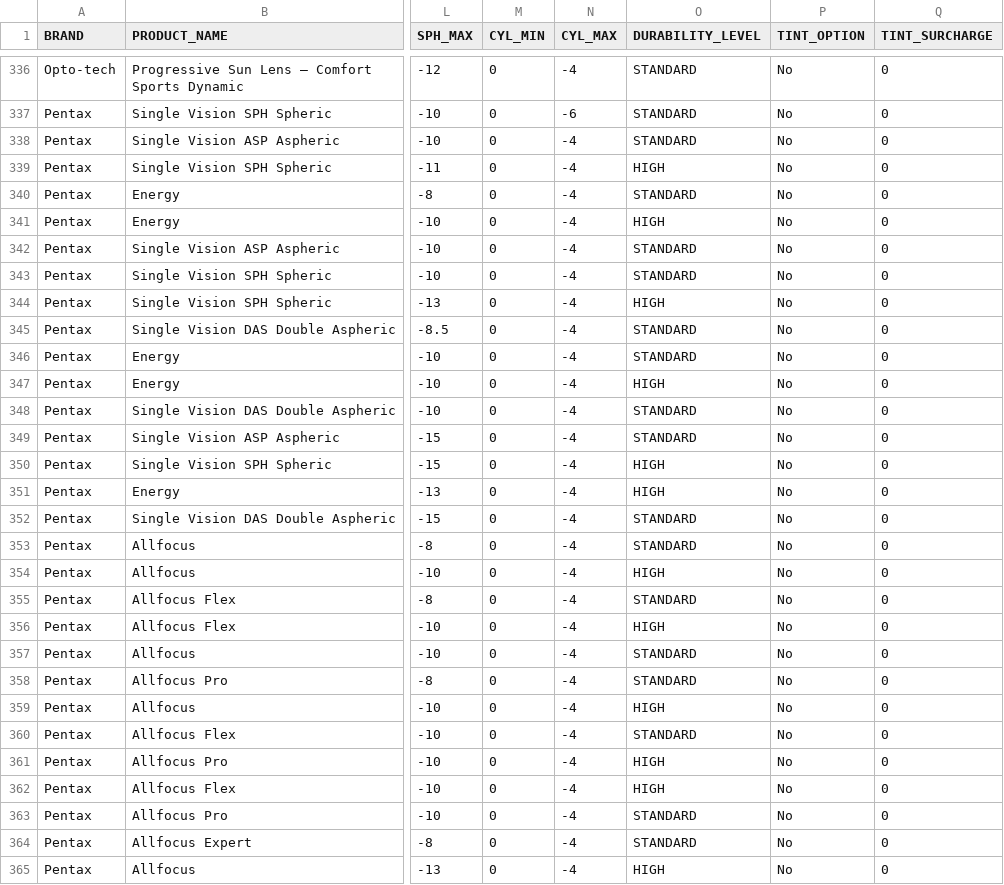
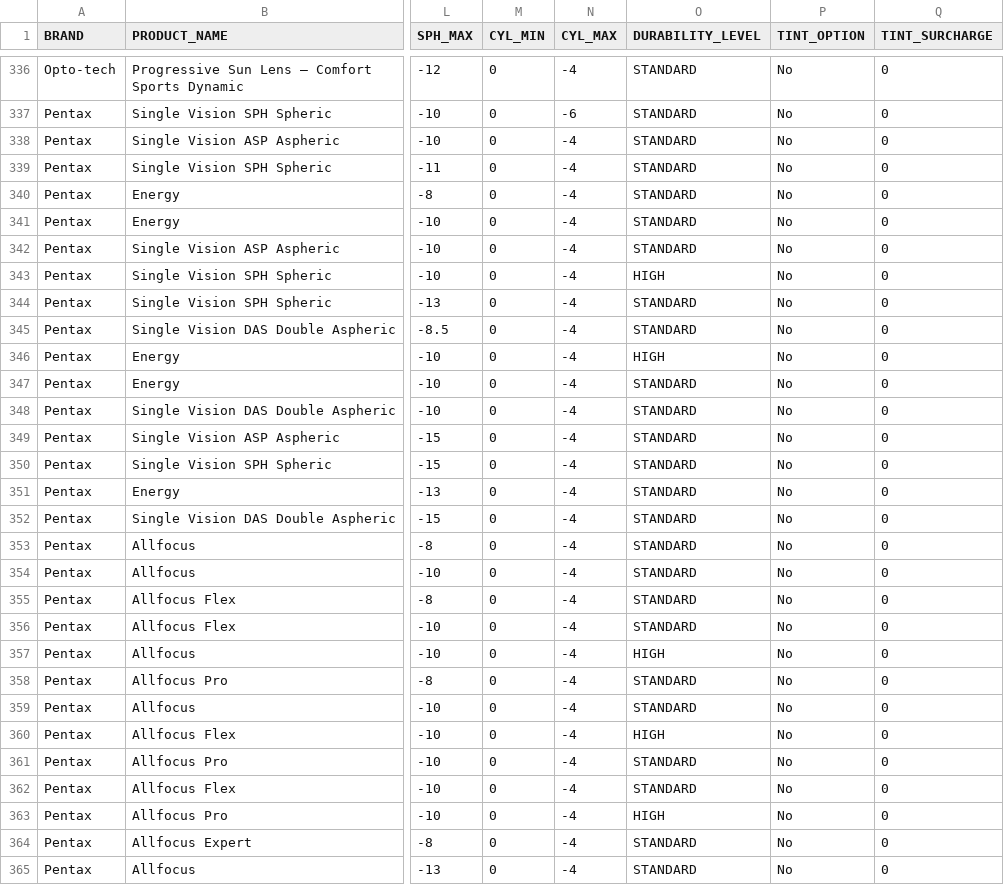
Before and after one commit to kiaraoptometrypx/OL-selector, a CSV file: lens selector.csv, drawn as a sheet; only a part is shown, gaps mark what is left out; the diff covers the shown part only; the diff names each change by its address in the sheet, - before the commit and + after, or states it on an @@ line.

Commit message:
Update lens selector.csv

```diff
--- a/lens selector.csv
+++ b/lens selector.csv
-O339 (DURABILITY_LEVEL): HIGH
+O339 (DURABILITY_LEVEL): STANDARD
-O341 (DURABILITY_LEVEL): HIGH
+O341 (DURABILITY_LEVEL): STANDARD
-O343 (DURABILITY_LEVEL): STANDARD
+O343 (DURABILITY_LEVEL): HIGH
-O344 (DURABILITY_LEVEL): HIGH
+O344 (DURABILITY_LEVEL): STANDARD
-O346 (DURABILITY_LEVEL): STANDARD
+O346 (DURABILITY_LEVEL): HIGH
-O347 (DURABILITY_LEVEL): HIGH
+O347 (DURABILITY_LEVEL): STANDARD
-O350:O351 (DURABILITY_LEVEL): HIGH
+O350:O351 (DURABILITY_LEVEL): STANDARD
-O354 (DURABILITY_LEVEL): HIGH
+O354 (DURABILITY_LEVEL): STANDARD
-O356 (DURABILITY_LEVEL): HIGH
+O356 (DURABILITY_LEVEL): STANDARD
-O357 (DURABILITY_LEVEL): STANDARD
+O357 (DURABILITY_LEVEL): HIGH
-O359 (DURABILITY_LEVEL): HIGH
+O359 (DURABILITY_LEVEL): STANDARD
-O360 (DURABILITY_LEVEL): STANDARD
+O360 (DURABILITY_LEVEL): HIGH
-O361:O362 (DURABILITY_LEVEL): HIGH
+O361:O362 (DURABILITY_LEVEL): STANDARD
-O363 (DURABILITY_LEVEL): STANDARD
+O363 (DURABILITY_LEVEL): HIGH
-O365 (DURABILITY_LEVEL): HIGH
+O365 (DURABILITY_LEVEL): STANDARD
```
Also changed, not shown: 100 edited cells elsewhere in this file.
